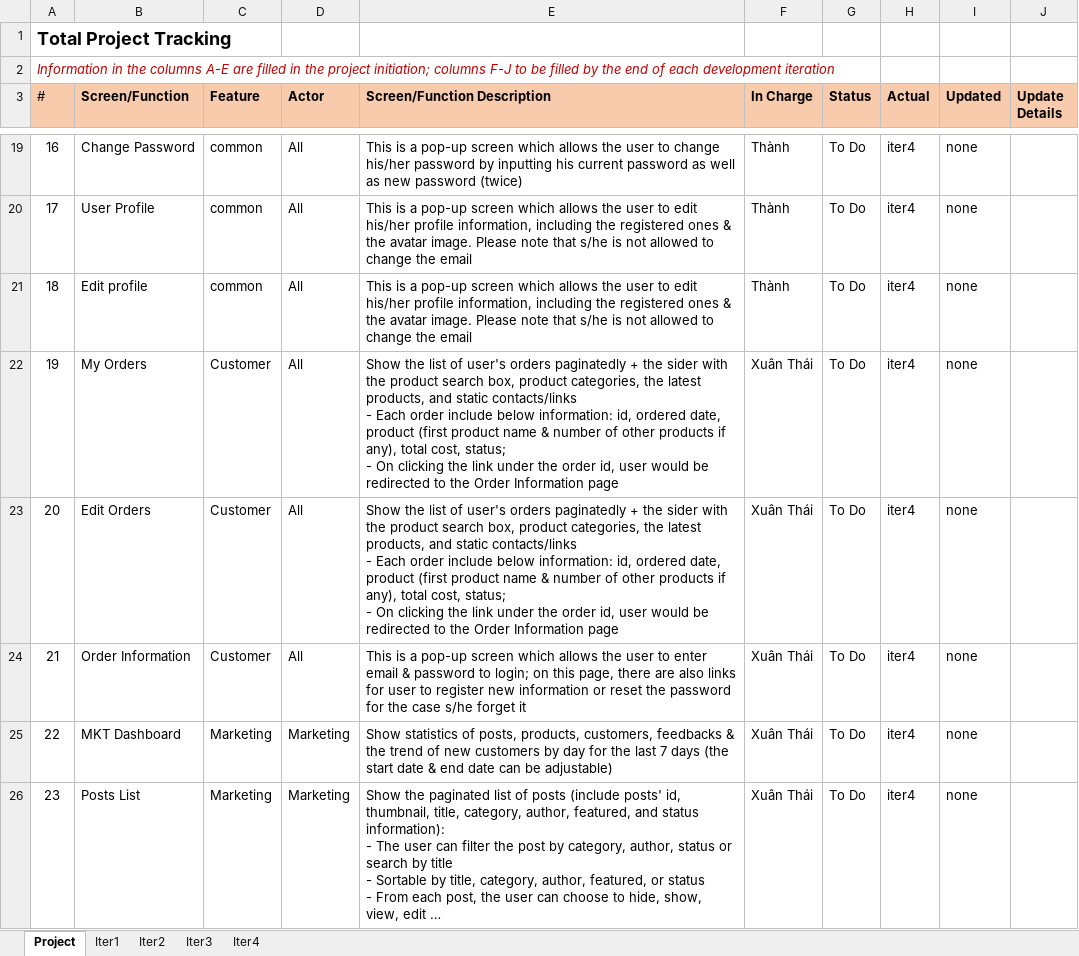
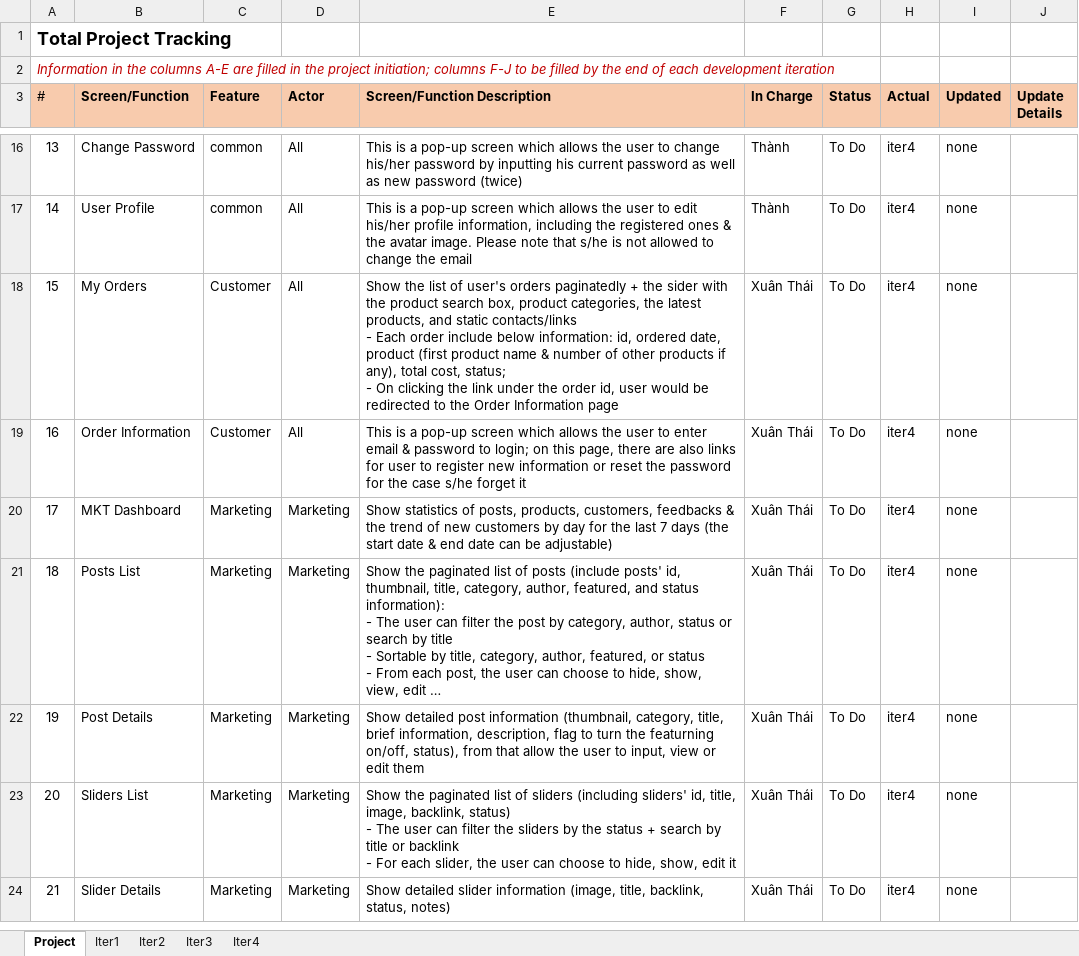
Before and after one commit to tulqhe160053/ISP392_Project, an Excel workbook: ISP392/Week2/Docs/ISP392_Team1_Project Tracking.xlsx, sheet Project, drawn as a sheet; only a part is shown, gaps mark what is left out; the shorter side is filled out with more unchanged rows; long unchanged cells end in …; values as stored, in another font and other column widths than the file's, no borders; ↵ is a line break in a cell; the diff covers the shown part only; the diff names each change by its address in the sheet, - before the commit and + after, or states it on an @@ line.

```diff
--- a/ISP392/Week2/Docs/ISP392_Team1_Project Tracking.xlsx (sheet Project)
+++ b/ISP392/Week2/Docs/ISP392_Team1_Project Tracking.xlsx (sheet Project)
@@ column A (#) renumbered from row 6 down @@
-row 21: 18 | Edit profile | common | All | This is a pop-up screen which allows the user to edit his/her profile information, including the registered ones & the avatar image. Please note that s/he is not allowed to change the email | Thành | To Do | iter4 | none
-row 23: 20 | Edit Orders | Customer | All | Show the list of user's orders paginatedly + the sider with the product search box, product categories, the latest products, and static contacts/links ↵ - Each order include below information: id, ordered date, product (first product name & number of other products if any), total cost, status; ↵ - On clicking the link under the order id, user would be redirected to the Order Information page | Xuân Thái | To Do | iter4 | none
```
Also changed, not shown: 10 removed rows elsewhere in this sheet, 25 other files.
